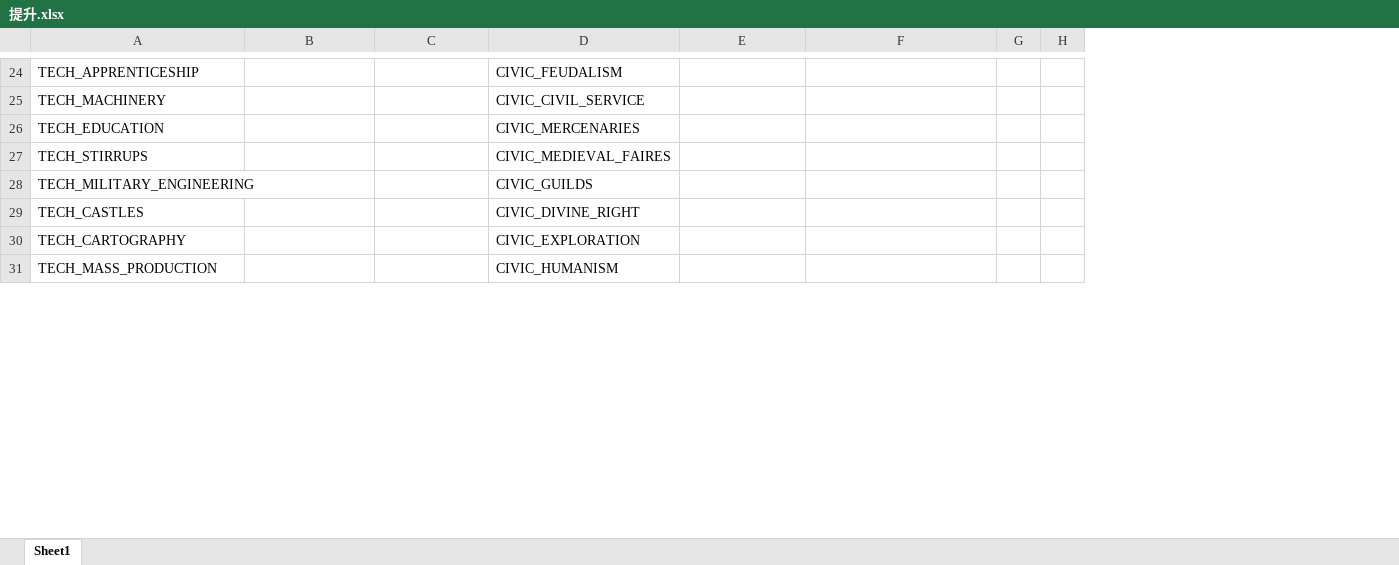
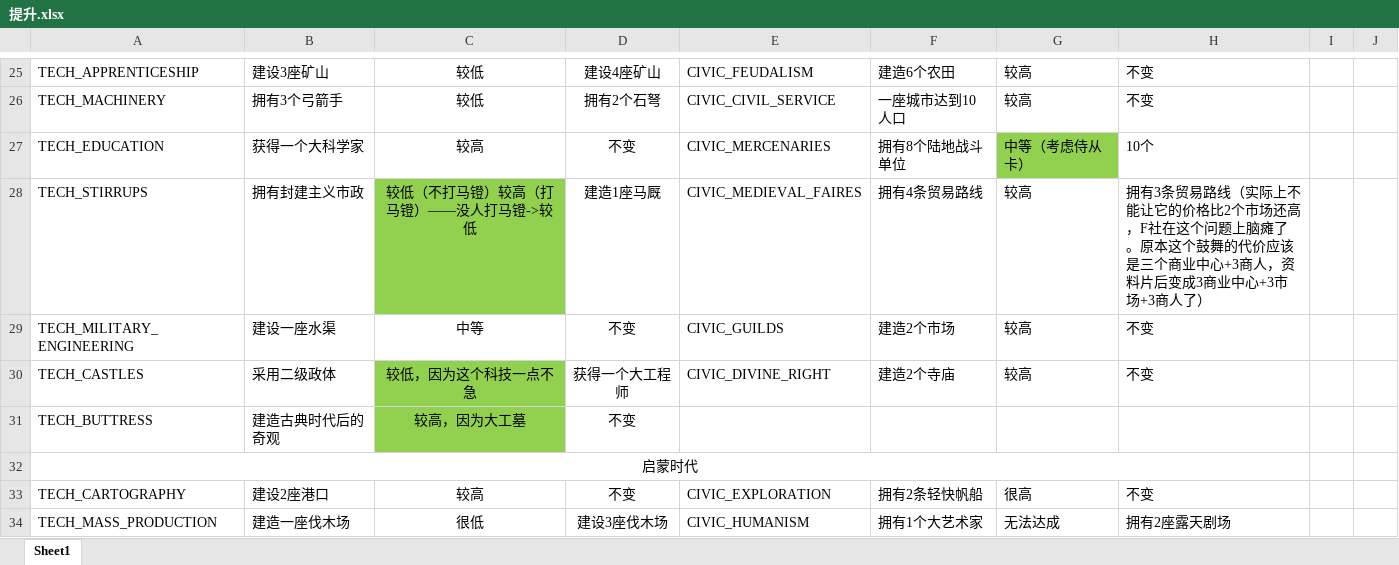
Before and after one commit to dwughjsd/Sistine_civ6mod, an Excel workbook: 文档/提升.xlsx, sheet Sheet1, drawn as a sheet; only a part is shown, gaps mark what is left out; values as stored, in another font and other column widths than the file's, no borders; addresses are those after the commit; the diff covers the shown part only; the diff names each change by its address in the sheet, - before the commit and + after, or states it on an @@ line.

```diff
--- a/文档/提升.xlsx (sheet Sheet1)
+++ b/文档/提升.xlsx (sheet Sheet1)
+column C, rows 25-30: 较低 | 较低 | 较高 | 较低（不打马镫）较高（打马镫）——没人打马镫->较低 | 中等 | 较低，因为这个科技一点不急; rows 33-34: 较高 | 很低
+column G, rows 25-30: 较高 | 较高 | 中等（考虑侍从卡） | 较高 | 较高 | 较高; rows 33-34: 很高 | 无法达成
-B25: (empty)
+B25: 建设3座矿山
-D25: (empty)
+D25: 建设4座矿山
-F25: (empty)
+F25: 建造6个农田
-H25:H26: (empty)
+H25:H26: 不变
-B26: (empty)
+B26: 拥有3个弓箭手
-D26: (empty)
+D26: 拥有2个石弩
-F26: (empty)
+F26: 一座城市达到10人口
-B27: (empty)
+B27: 获得一个大科学家
-D27: (empty)
+D27: 不变
-F27: (empty)
+F27: 拥有8个陆地战斗单位
-H27: (empty)
+H27: 10个
-B28: (empty)
+B28: 拥有封建主义市政
-D28: (empty)
+D28: 建造1座马厩
-F28: (empty)
+F28: 拥有4条贸易路线
-H28: (empty)
+H28: 拥有3条贸易路线（实际上不能让它的价格比2个市场还高，F社在这个问题上脑瘫了。原本这个鼓舞的代价应该是三个商业中心+3商人，资料片后变成3商业中心+3市场+3商人了）
-B29: (empty)
+B29: 建设一座水渠
-D29: (empty)
+D29: 不变
-F29: (empty)
+F29: 建造2个市场
-H29:H30: (empty)
+H29:H30: 不变
-B30: (empty)
+B30: 采用二级政体
-D30: (empty)
+D30: 获得一个大工程师
-F30: (empty)
+F30: 建造2个寺庙
+row 31: TECH_BUTTRESS | 建造古典时代后的奇观 | 较高，因为大工墓 | 不变
+row 32: 启蒙时代
-B33: (empty)
+B33: 建设2座港口
-D33: (empty)
+D33: 不变
-F33: (empty)
+F33: 拥有2条轻快帆船
-H33: (empty)
+H33: 不变
-B34: (empty)
+B34: 建造一座伐木场
-D34: (empty)
+D34: 建设3座伐木场
-F34: (empty)
+F34: 拥有1个大艺术家
-H34: (empty)
+H34: 拥有2座露天剧场
```
Also changed, not shown: 7 added rows, 1 removed row, 223 edited cells, cell formats and merged cells elsewhere in this sheet, 1 other file.
